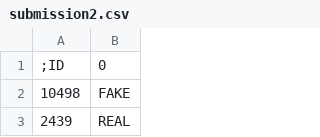
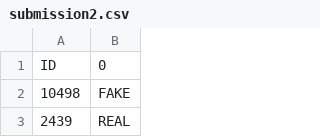
Before and after one commit to javogranda/Detecting-Fake-News-with-NLP, a CSV file: submission2.csv, drawn as a sheet; only a part is shown.

```diff
--- a/submission2.csv
+++ b/submission2.csv
@@ -1,2 +1,2 @@
-;ID,0
+ID,0
 10498,FAKE
```
Also changed, not shown: 2 other files.
